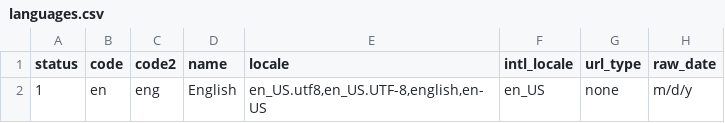
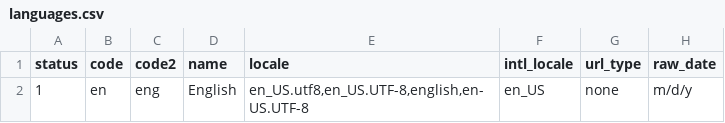
Before and after one commit to litecart/litecart, a CSV file: src/install/data/default/languages.csv, drawn as a sheet; only a part is shown; the diff names each change by its address in the sheet, - before the commit and + after, or states it on an @@ line.

```diff
--- a/src/install/data/default/languages.csv
+++ b/src/install/data/default/languages.csv
-E2 (locale): en_US.utf8,en_US.UTF-8,english,en-US
+E2 (locale): en_US.utf8,en_US.UTF-8,english,en-US.UTF-8
```
Also changed, not shown: 38 other files.
